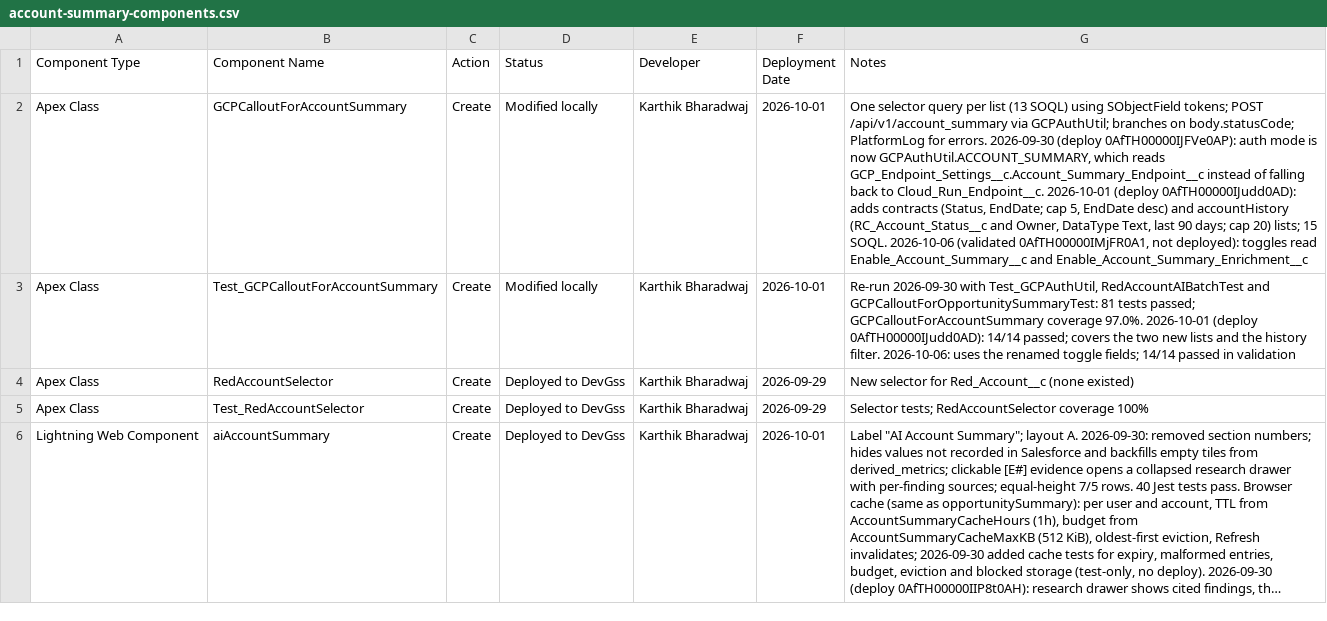
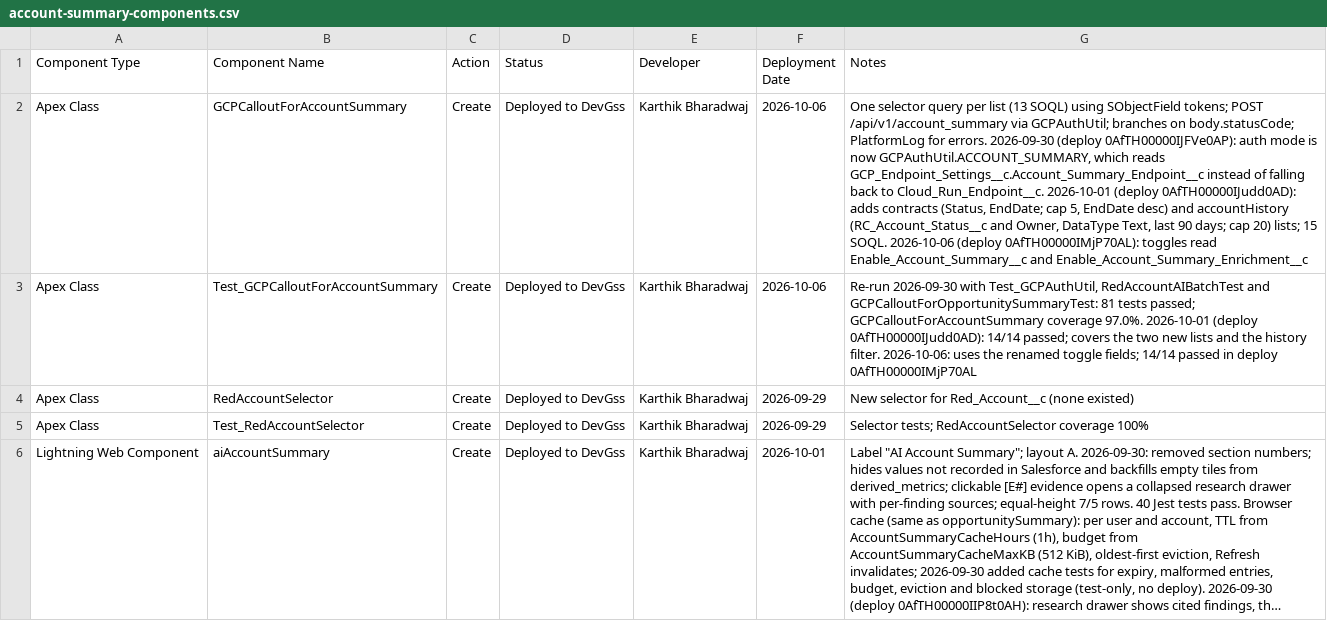
Before and after one commit to karthikbharadwaj-bit/DevGSS, a CSV file: docs/account-summary-components.csv, drawn as a sheet; only a part is shown; long unchanged cells end in …; the diff covers the shown part only; the diff names each change by its address in the sheet, - before the commit and + after, or states it on an @@ line.

```diff
--- a/docs/account-summary-components.csv
+++ b/docs/account-summary-components.csv
-D2:D3 (Status): Modified locally
+D2:D3 (Status): Deployed to DevGss
-F2:F3 (Deployment Date): 2026-10-01
+F2:F3 (Deployment Date): 2026-10-06
-G2 (Notes): …SOQL. 2026-10-06 (validated 0AfTH00000IMjFR0A1, not deployed): toggles read…
+G2 (Notes): …SOQL. 2026-10-06 (deploy 0AfTH00000IMjP70AL): toggles read…
-G3 (Notes): …passed in validation
+G3 (Notes): …passed in deploy 0AfTH00000IMjP70AL
```
Also changed, not shown: 8 edited cells elsewhere in this file.
